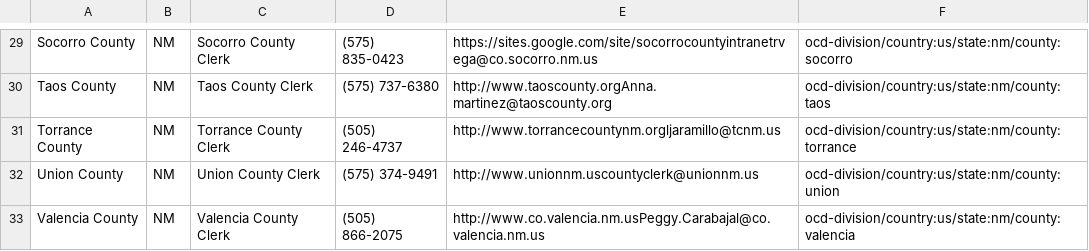
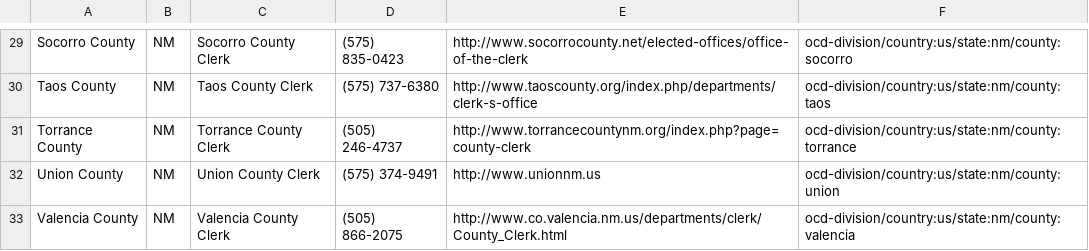
Before and after one commit to aprilrabkin/NewMexico, a CSV file: spreadsheet.csv, drawn as a sheet; only a part is shown, gaps mark what is left out; the diff covers the shown part only; the diff names each change by its address in the sheet, - before the commit and + after, or states it on an @@ line.

```diff
--- a/spreadsheet.csv
+++ b/spreadsheet.csv
-E29: https://sites.google.com/site/socorrocountyintranetrvega@co.socorro.nm.us
+E29: http://www.socorrocounty.net/elected-offices/office-of-the-clerk
-E30: http://www.taoscounty.orgAnna.martinez@taoscounty.org
+E30: http://www.taoscounty.org/index.php/departments/clerk-s-office
-E31: http://www.torrancecountynm.orgljaramillo@tcnm.us
+E31: http://www.torrancecountynm.org/index.php?page=county-clerk
-E32: http://www.unionnm.uscountyclerk@unionnm.us
+E32: http://www.unionnm.us
-E33: http://www.co.valencia.nm.usPeggy.Carabajal@co.valencia.nm.us
+E33: http://www.co.valencia.nm.us/departments/clerk/County_Clerk.html
```
Also changed, not shown: 27 edited cells elsewhere in this file, NewMexicoFinal.csv, 2 other files.
